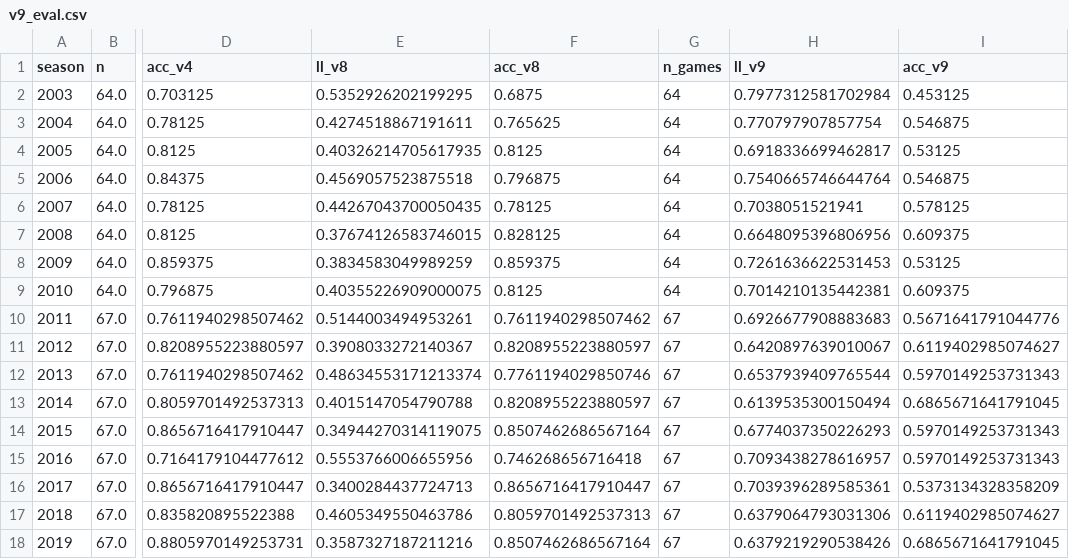
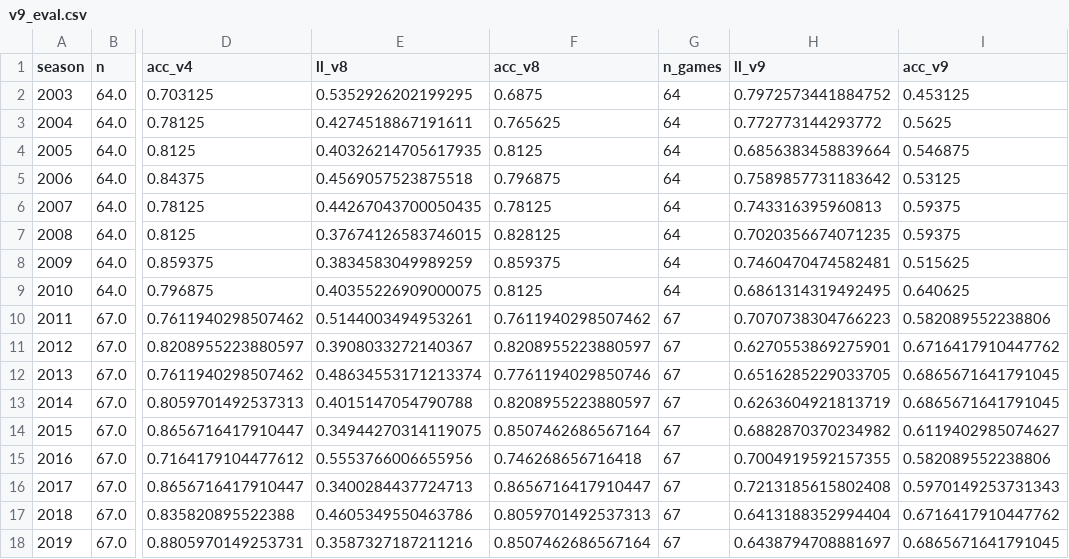
Before and after one commit to alhart2015/MarchMadness, a CSV file: output/v9_eval.csv, drawn as a sheet; only a part is shown, gaps mark what is left out; the diff covers the shown part only; the diff names each change by its address in the sheet, - before the commit and + after, or states it on an @@ line.

```diff
--- a/output/v9_eval.csv
+++ b/output/v9_eval.csv
-H2 (ll_v9): 0.7977312581702984
+H2 (ll_v9): 0.7972573441884752
-H3 (ll_v9): 0.770797907857754
+H3 (ll_v9): 0.772773144293772
-I3 (acc_v9): 0.546875
+I3 (acc_v9): 0.5625
-H4 (ll_v9): 0.6918336699462817
+H4 (ll_v9): 0.6856383458839664
-I4 (acc_v9): 0.53125
+I4 (acc_v9): 0.546875
-H5 (ll_v9): 0.7540665746644764
+H5 (ll_v9): 0.7589857731183642
-I5 (acc_v9): 0.546875
+I5 (acc_v9): 0.53125
-H6 (ll_v9): 0.7038051521941
+H6 (ll_v9): 0.743316395960813
-I6 (acc_v9): 0.578125
+I6 (acc_v9): 0.59375
-H7 (ll_v9): 0.6648095396806956
+H7 (ll_v9): 0.7020356674071235
-I7 (acc_v9): 0.609375
+I7 (acc_v9): 0.59375
-H8 (ll_v9): 0.7261636622531453
+H8 (ll_v9): 0.7460470474582481
-I8 (acc_v9): 0.53125
+I8 (acc_v9): 0.515625
-H9 (ll_v9): 0.7014210135442381
+H9 (ll_v9): 0.6861314319492495
-I9 (acc_v9): 0.609375
+I9 (acc_v9): 0.640625
-H10 (ll_v9): 0.6926677908883683
+H10 (ll_v9): 0.7070738304766223
-I10 (acc_v9): 0.5671641791044776
+I10 (acc_v9): 0.582089552238806
-H11 (ll_v9): 0.6420897639010067
+H11 (ll_v9): 0.6270553869275901
-I11 (acc_v9): 0.6119402985074627
+I11 (acc_v9): 0.6716417910447762
-H12 (ll_v9): 0.6537939409765544
+H12 (ll_v9): 0.6516285229033705
-I12 (acc_v9): 0.5970149253731343
+I12 (acc_v9): 0.6865671641791045
-H13 (ll_v9): 0.6139535300150494
+H13 (ll_v9): 0.6263604921813719
-H14 (ll_v9): 0.6774037350226293
+H14 (ll_v9): 0.6882870370234982
-I14 (acc_v9): 0.5970149253731343
+I14 (acc_v9): 0.6119402985074627
-H15 (ll_v9): 0.7093438278616957
+H15 (ll_v9): 0.7004919592157355
-I15 (acc_v9): 0.5970149253731343
+I15 (acc_v9): 0.582089552238806
-H16 (ll_v9): 0.7039396289585361
+H16 (ll_v9): 0.7213185615802408
-I16 (acc_v9): 0.5373134328358209
+I16 (acc_v9): 0.5970149253731343
-H17 (ll_v9): 0.6379064793031306
+H17 (ll_v9): 0.6413188352994404
-I17 (acc_v9): 0.6119402985074627
+I17 (acc_v9): 0.6716417910447762
-H18 (ll_v9): 0.6379219290538426
+H18 (ll_v9): 0.6438794708881697
```
Also changed, not shown: 10 edited cells elsewhere in this file, 3 other files.
